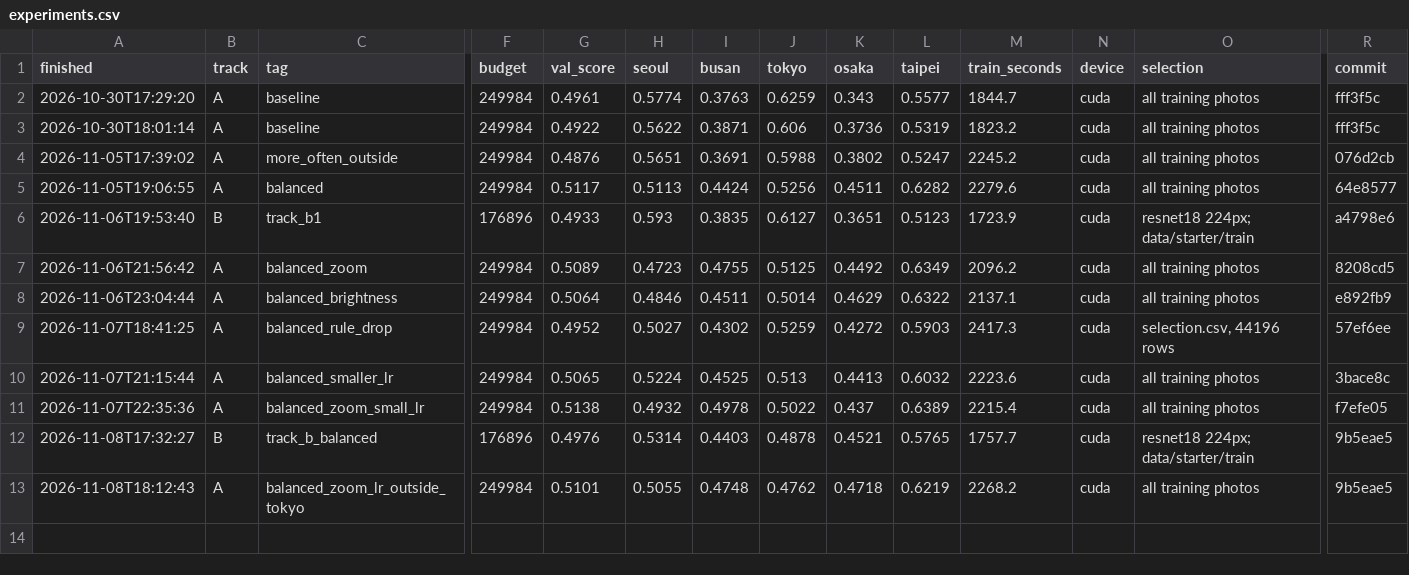
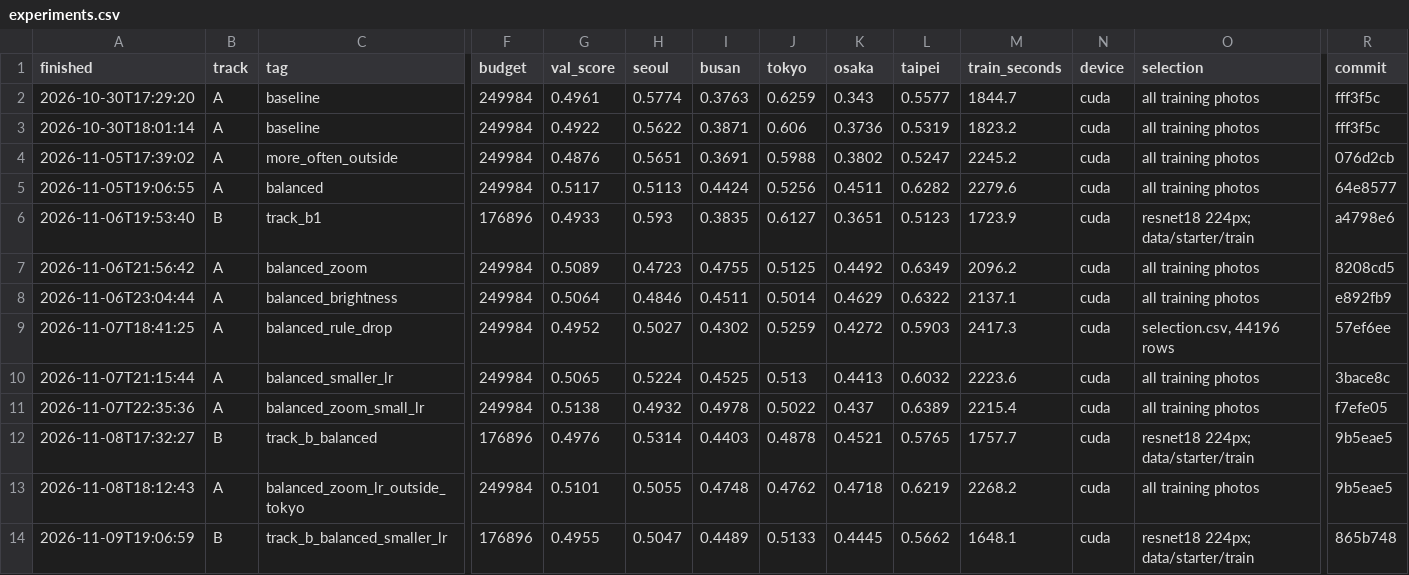
Before and after one commit to giuliag9/MAS1004-assignment2, a CSV file: long_report/outputs/experiments.csv, drawn as a sheet; only a part is shown, gaps mark what is left out; rows hold the shown columns only; the diff names each change by its address in the sheet, - before the commit and + after, or states it on an @@ line.

```diff
--- a/long_report/outputs/experiments.csv
+++ b/long_report/outputs/experiments.csv
+row 14: 2026-11-09T19:06:59 | B | track_b_balanced_smaller_lr | 176896 | 0.4955 | 0.5047 | 0.4489 | 0.5133 | 0.4445 | 0.5662 | 1648.1 | cuda | resnet18 224px; data/starter/train | 865b748
```
Also changed, not shown: experiments.csv, 3 other files.
